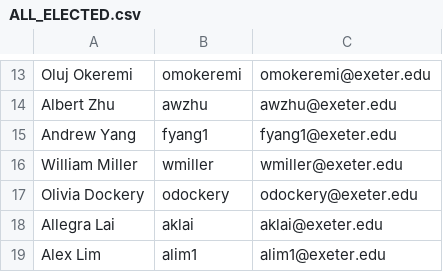
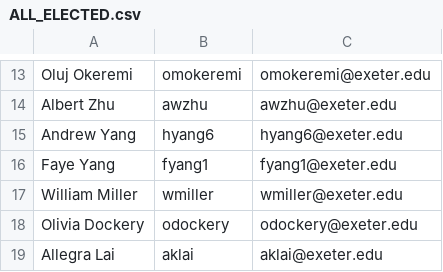
Before and after one commit to STUCO-Tech-Committee-dev/STUCO-Attendance, a CSV file: src/ALL_ELECTED.csv, drawn as a sheet; only a part is shown, gaps mark what is left out; the shorter side is filled out with more unchanged rows.

Commit message:
update csv

```diff
--- a/src/ALL_ELECTED.csv
+++ b/src/ALL_ELECTED.csv
@@ -14,3 +14,4 @@ Oluj Okeremi,omokeremi,omokeremi@exeter.edu
 Albert Zhu,awzhu,awzhu@exeter.edu
-Andrew Yang,fyang1,fyang1@exeter.edu
+Andrew Yang,hyang6,hyang6@exeter.edu
+Faye Yang,fyang1,fyang1@exeter.edu
 William Miller,wmiller,wmiller@exeter.edu
```
